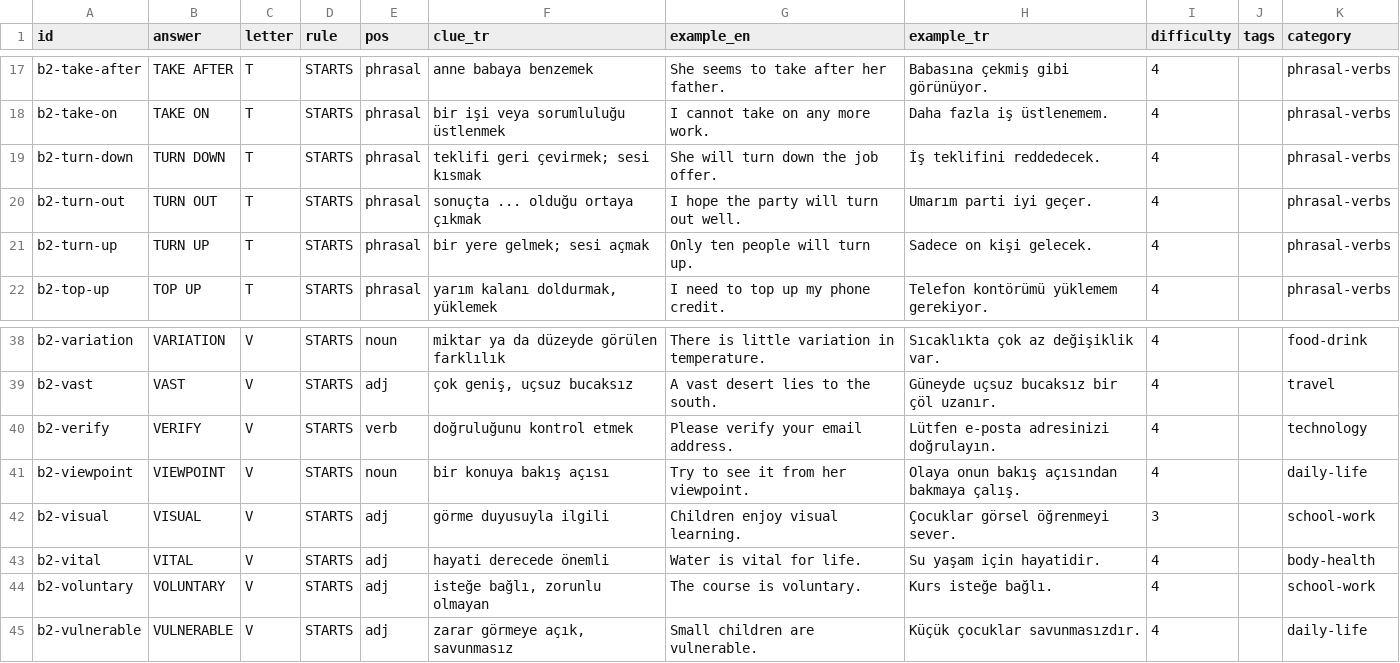
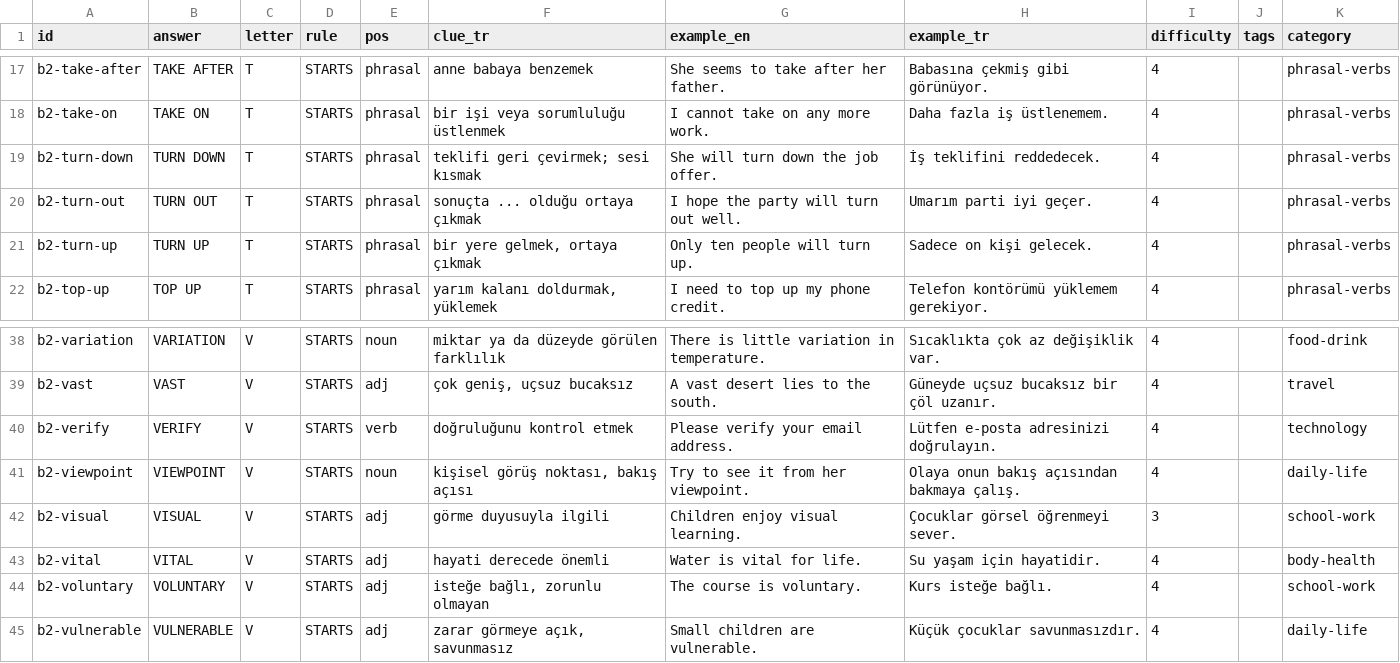
Before and after one commit to talhabayhn/lexi, a CSV file: content/cards/B2/batch7.csv, drawn as a sheet; only a part is shown, gaps mark what is left out.

```diff
--- a/content/cards/B2/batch7.csv
+++ b/content/cards/B2/batch7.csv
@@ -20,3 +20,3 @@ b2-turn-down,TURN DOWN,T,STARTS,phrasal,teklifi geri çevirmek; sesi kısmak,She
 b2-turn-out,TURN OUT,T,STARTS,phrasal,sonuçta ... olduğu ortaya çıkmak,I hope the party will turn out well.,Umarım parti iyi geçer.,4,,phrasal-verbs
-b2-turn-up,TURN UP,T,STARTS,phrasal,bir yere gelmek; sesi açmak,Only ten people will turn up.,Sadece on kişi gelecek.,4,,phrasal-verbs
+b2-turn-up,TURN UP,T,STARTS,phrasal,"bir yere gelmek, ortaya çıkmak",Only ten people will turn up.,Sadece on kişi gelecek.,4,,phrasal-verbs
 b2-top-up,TOP UP,T,STARTS,phrasal,"yarım kalanı doldurmak, yüklemek",I need to top up my phone credit.,Telefon kontörümü yüklemem gerekiyor.,4,,phrasal-verbs
@@ -40,3 +40,3 @@ b2-vast,VAST,V,STARTS,adj,"çok geniş, uçsuz bucaksız",A vast desert lies to
 b2-verify,VERIFY,V,STARTS,verb,doğruluğunu kontrol etmek,Please verify your email address.,Lütfen e-posta adresinizi doğrulayın.,4,,technology
-b2-viewpoint,VIEWPOINT,V,STARTS,noun,bir konuya bakış açısı,Try to see it from her viewpoint.,Olaya onun bakış açısından bakmaya çalış.,4,,daily-life
+b2-viewpoint,VIEWPOINT,V,STARTS,noun,"kişisel görüş noktası, bakış açısı",Try to see it from her viewpoint.,Olaya onun bakış açısından bakmaya çalış.,4,,daily-life
 b2-visual,VISUAL,V,STARTS,adj,görme duyusuyla ilgili,Children enjoy visual learning.,Çocuklar görsel öğrenmeyi sever.,3,,school-work
```
Also changed, not shown: content/cards/B1/batch6.csv, content/cards/B1/batch8.csv, 57 other files.
